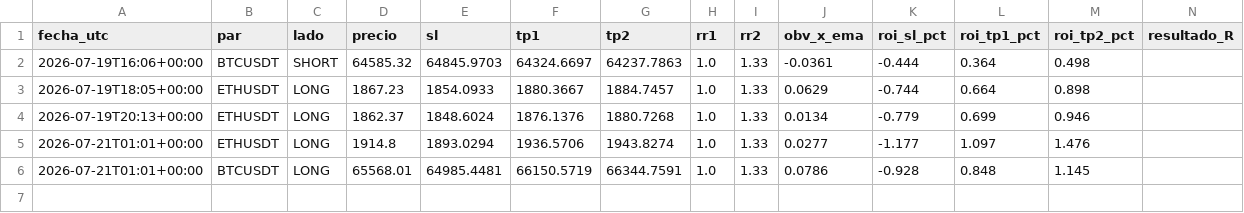
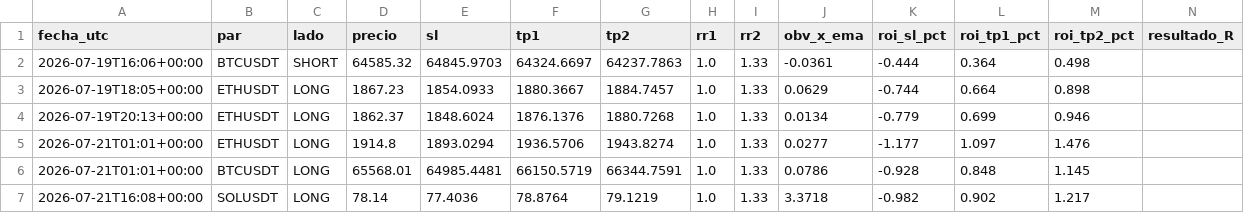
Before and after one commit to teoob/bot-senales, a CSV file: registro_senales.csv, drawn as a sheet; the diff names each change by its address in the sheet, - before the commit and + after, or states it on an @@ line.

Commit message:
registro y estado

```diff
--- a/registro_senales.csv
+++ b/registro_senales.csv
+row 7: 2026-07-21T16:08+00:00 | SOLUSDT | LONG | 78.14 | 77.4036 | 78.8764 | 79.1219 | 1.0 | 1.33 | 3.3718 | -0.982 | 0.902 | 1.217
```
Also changed, not shown: 1 other file.
